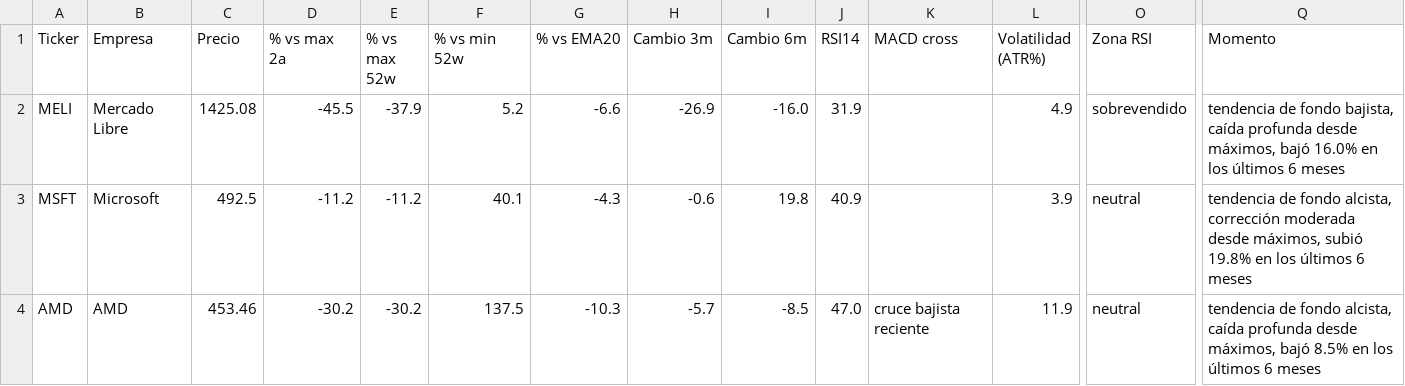
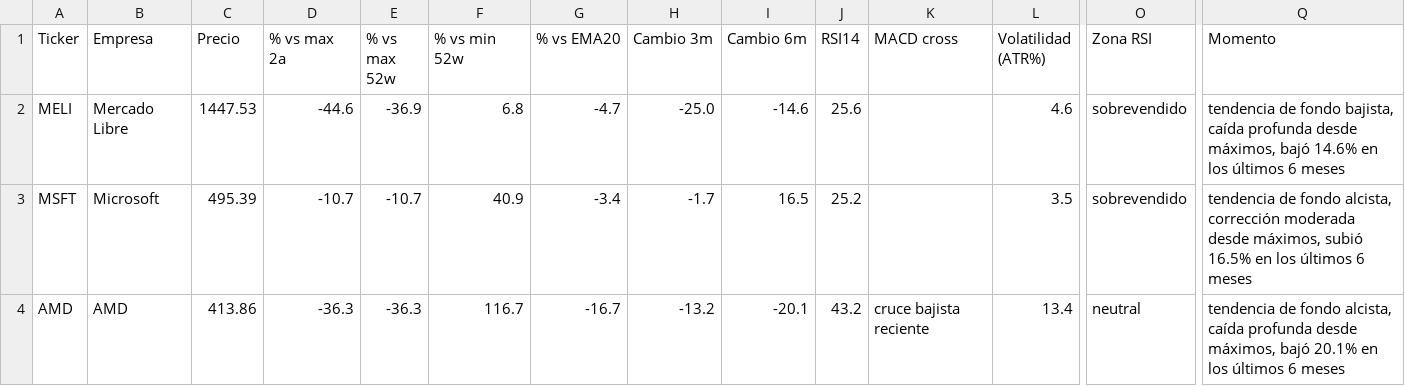
Before and after one commit to marianobuglio/invest-agent, a CSV file: analysis_result.csv, drawn as a sheet; only a part is shown, gaps mark what is left out; the diff covers the shown part only; the diff names each change by its address in the sheet, - before the commit and + after, or states it on an @@ line.

```diff
--- a/analysis_result.csv
+++ b/analysis_result.csv
-C2 (Precio): 1425.08
+C2 (Precio): 1447.53
-D2 (% vs max 2a): -45.5
+D2 (% vs max 2a): -44.6
-E2 (% vs max 52w): -37.9
+E2 (% vs max 52w): -36.9
-F2 (% vs min 52w): 5.2
+F2 (% vs min 52w): 6.8
-G2 (% vs EMA20): -6.6
+G2 (% vs EMA20): -4.7
-H2 (Cambio 3m): -26.9
+H2 (Cambio 3m): -25.0
-I2 (Cambio 6m): -16.0
+I2 (Cambio 6m): -14.6
-J2 (RSI14): 31.9
+J2 (RSI14): 25.6
-L2 (Volatilidad (ATR%)): 4.9
+L2 (Volatilidad (ATR%)): 4.6
-Q2 (Momento): …máximos, bajó 16.0% en los…
+Q2 (Momento): …máximos, bajó 14.6% en los…
-C3 (Precio): 492.5
+C3 (Precio): 495.39
-D3 (% vs max 2a): -11.2
+D3 (% vs max 2a): -10.7
-E3 (% vs max 52w): -11.2
+E3 (% vs max 52w): -10.7
-F3 (% vs min 52w): 40.1
+F3 (% vs min 52w): 40.9
-G3 (% vs EMA20): -4.3
+G3 (% vs EMA20): -3.4
-H3 (Cambio 3m): -0.6
+H3 (Cambio 3m): -1.7
-I3 (Cambio 6m): 19.8
+I3 (Cambio 6m): 16.5
-J3 (RSI14): 40.9
+J3 (RSI14): 25.2
-L3 (Volatilidad (ATR%)): 3.9
+L3 (Volatilidad (ATR%)): 3.5
-O3 (Zona RSI): neutral
+O3 (Zona RSI): sobrevendido
-Q3 (Momento): …máximos, subió 19.8% en los…
+Q3 (Momento): …máximos, subió 16.5% en los…
-C4 (Precio): 453.46
+C4 (Precio): 413.86
-D4 (% vs max 2a): -30.2
+D4 (% vs max 2a): -36.3
-E4 (% vs max 52w): -30.2
+E4 (% vs max 52w): -36.3
-F4 (% vs min 52w): 137.5
+F4 (% vs min 52w): 116.7
-G4 (% vs EMA20): -10.3
+G4 (% vs EMA20): -16.7
-H4 (Cambio 3m): -5.7
+H4 (Cambio 3m): -13.2
-I4 (Cambio 6m): -8.5
+I4 (Cambio 6m): -20.1
-J4 (RSI14): 47.0
+J4 (RSI14): 43.2
-L4 (Volatilidad (ATR%)): 11.9
+L4 (Volatilidad (ATR%)): 13.4
-Q4 (Momento): …máximos, bajó 8.5% en los…
+Q4 (Momento): …máximos, bajó 20.1% en los…
```
Also changed, not shown: 88 edited cells elsewhere in this file, state_previous_run.csv, 2 other files.
